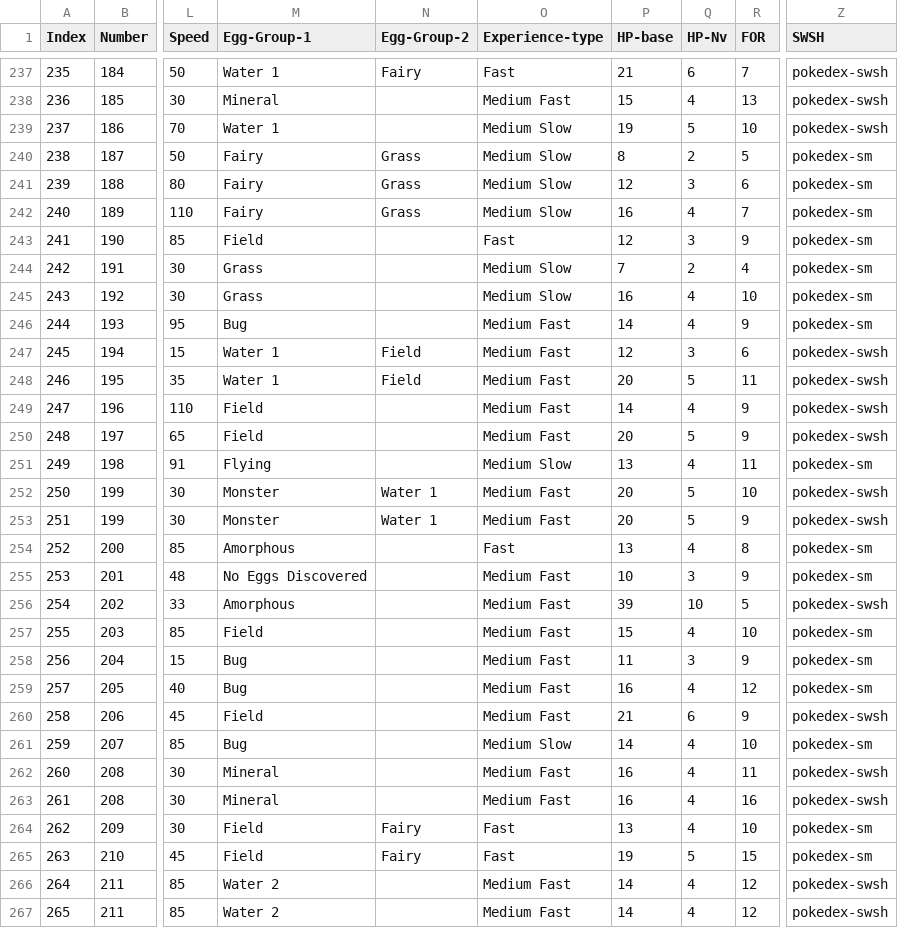
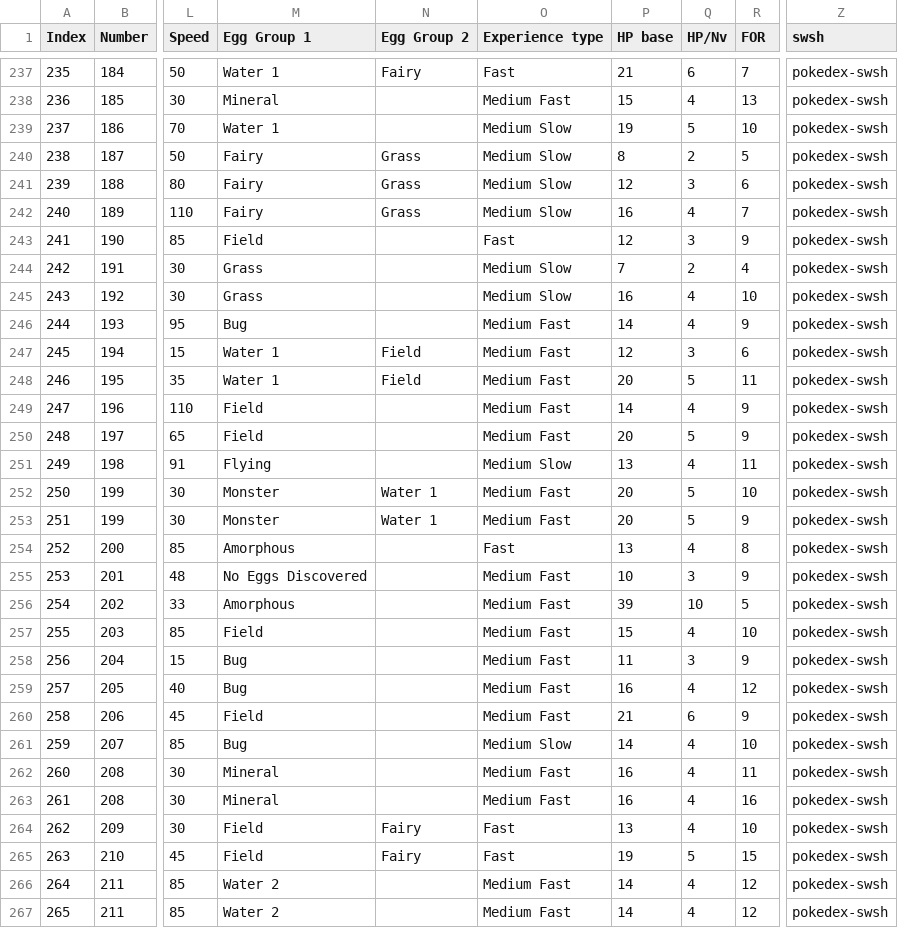
Before and after one commit to IsaDelatore/PokemonRPGTormenta20, a CSV file: data/pokemon.csv, drawn as a sheet; only a part is shown, gaps mark what is left out; the diff covers the shown part only; the diff names each change by its address in the sheet, - before the commit and + after, or states it on an @@ line.

Commit message:
Update pokemon.csv
still correcting some errors

```diff
--- a/data/pokemon.csv
+++ b/data/pokemon.csv
-M1: Egg-Group-1
+M1: Egg Group 1
-N1: Egg-Group-2
+N1: Egg Group 2
-O1: Experience-type
+O1: Experience type
-P1: HP-base
+P1: HP base
-Q1: HP-Nv
+Q1: HP/Nv
-Z1: SWSH
+Z1: swsh
-Z240:Z246 (swsh): pokedex-sm
+Z240:Z246 (swsh): pokedex-swsh
-Z251 (swsh): pokedex-sm
+Z251 (swsh): pokedex-swsh
-Z254:Z255 (swsh): pokedex-sm
+Z254:Z255 (swsh): pokedex-swsh
-Z257:Z259 (swsh): pokedex-sm
+Z257:Z259 (swsh): pokedex-swsh
-Z261 (swsh): pokedex-sm
+Z261 (swsh): pokedex-swsh
-Z264:Z265 (swsh): pokedex-sm
+Z264:Z265 (swsh): pokedex-swsh
```
Also changed, not shown: 166 edited cells elsewhere in this file.
